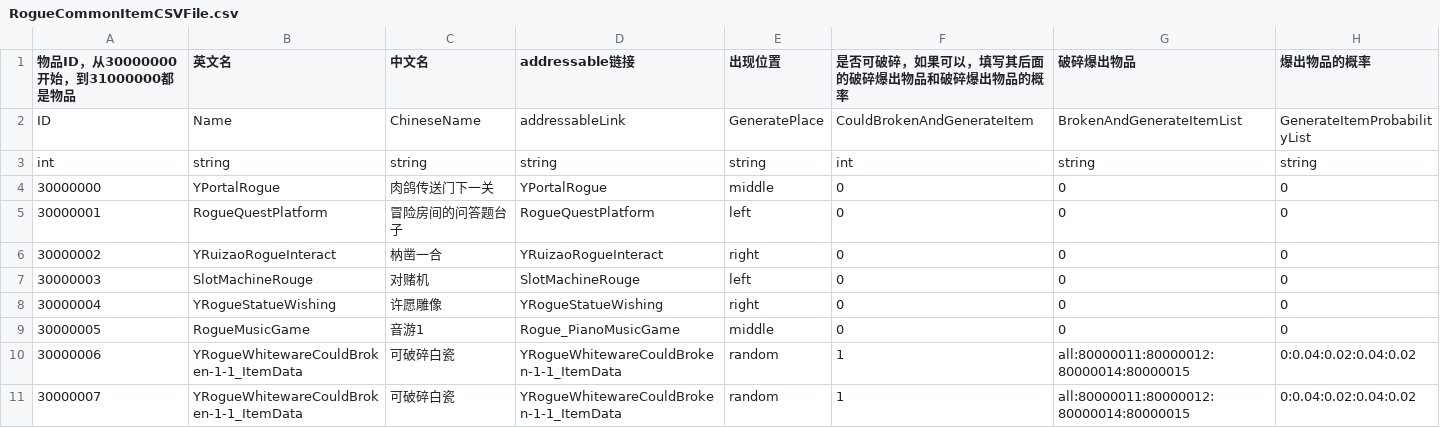
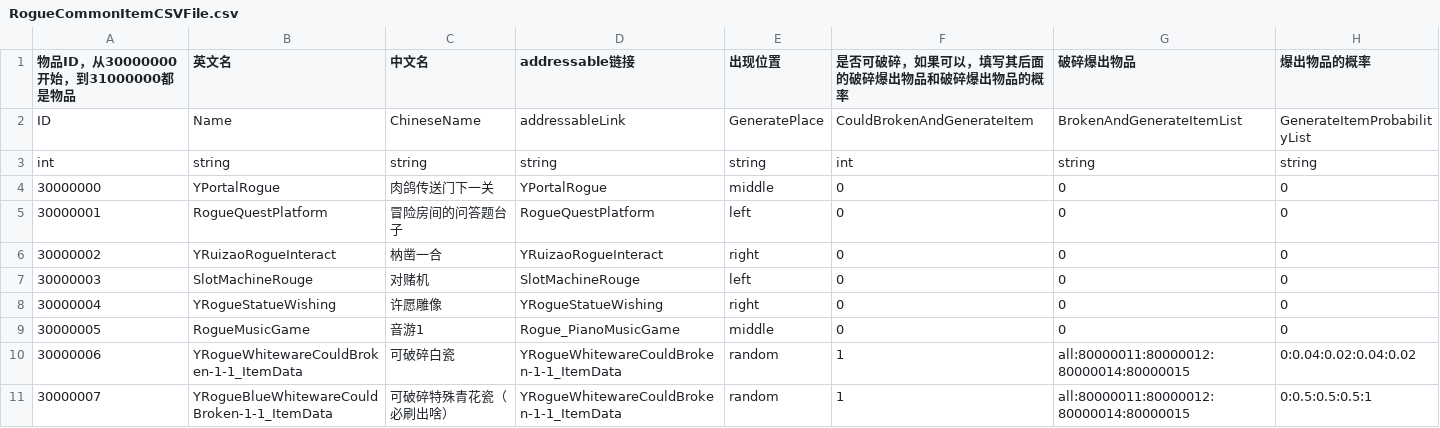
Before and after one commit to YYHHOrganization/GameDemo2024, a CSV file: Assets/Designer/Designer_Tool/CSV2CS/Document/RogueCommonItemCSVFile.csv, drawn as a sheet.

```diff
--- a/Assets/Designer/Designer_Tool/CSV2CS/Document/RogueCommonItemCSVFile.csv
+++ b/Assets/Designer/Designer_Tool/CSV2CS/Document/RogueCommonItemCSVFile.csv
@@ -10,2 +10,2 @@ int,string,string,string,string,int,string,string
 30000006,YRogueWhitewareCouldBroken-1-1_ItemData,可破碎白瓷,YRogueWhitewareCouldBroken-1-1_ItemData,random,1,all:80000011:80000012:80000014:80000015,0:0.04:0.02:0.04:0.02
-30000007,YRogueWhitewareCouldBroken-1-1_ItemData,可破碎白瓷,YRogueWhitewareCouldBroken-1-1_ItemData,random,1,all:80000011:80000012:80000014:80000015,0:0.04:0.02:0.04:0.02
+30000007,YRogueBlueWhitewareCouldBroken-1-1_ItemData,可破碎特殊青花瓷（必刷出啥）,YRogueWhitewareCouldBroken-1-1_ItemData,random,1,all:80000011:80000012:80000014:80000015,0:0.5:0.5:0.5:1
```
Also changed, not shown: 20 other files.
